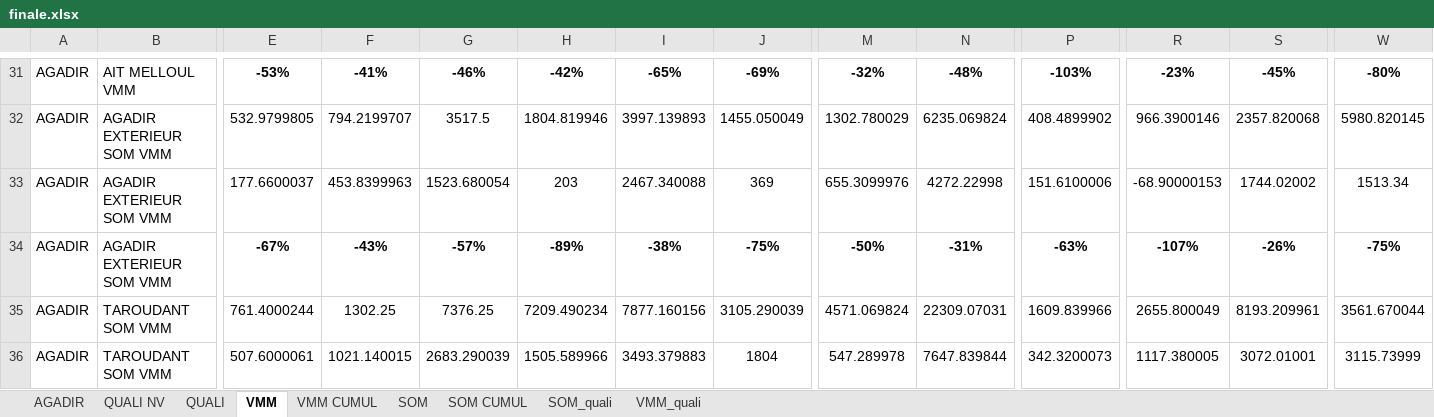
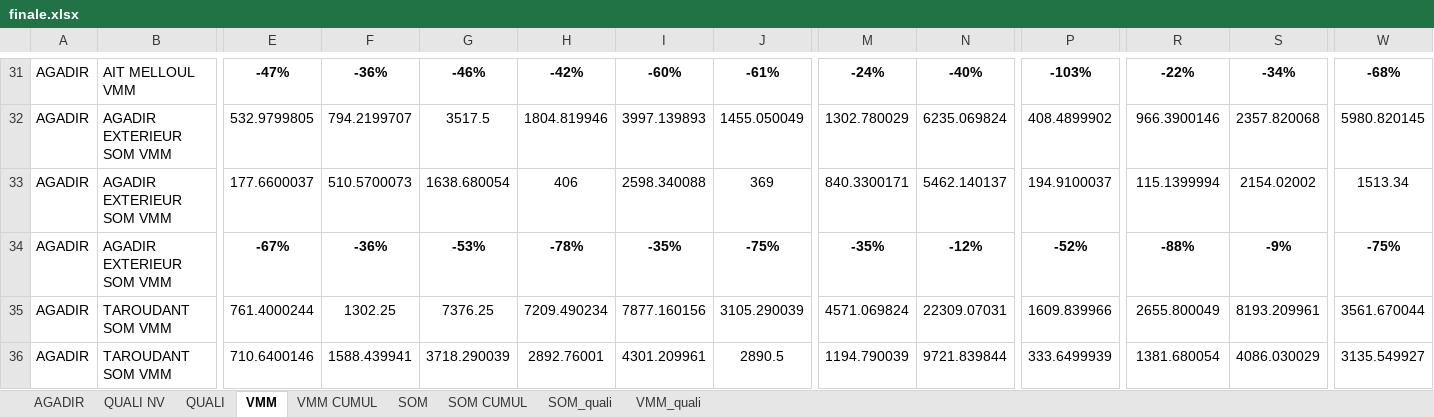
Before and after one commit to guostonline/dashboard_fdv, an Excel workbook: excel/finale.xlsx, sheet VMM, drawn as a sheet; only a part is shown, gaps mark what is left out; values as stored, in another font and other column widths than the file's, no borders; removed rows and columns are numbered as before the commit, all else as after; rows hold the shown columns only; the diff covers the shown part only; the diff names each change by its address in the sheet, - before the commit and + after, or states it on an @@ line.

```diff
--- a/excel/finale.xlsx (sheet VMM)
+++ b/excel/finale.xlsx (sheet VMM)
-E31: -53%
+E31: -47%
-F31: -41%
+F31: -36%
-I31: -65%
+I31: -60%
-J31: -69%
+J31: -61%
-M31: -32%
+M31: -24%
-N31: -48%
+N31: -40%
-R31: -23%
+R31: -22%
-S31: -45%
+S31: -34%
-W31: -80%
+W31: -68%
-F33: 453.8399963
+F33: 510.5700073
-G33: 1523.680054
+G33: 1638.680054
-H33: 203
+H33: 406
-I33: 2467.340088
+I33: 2598.340088
-M33: 655.3099976
+M33: 840.3300171
-N33: 4272.22998
+N33: 5462.140137
-P33: 151.6100006
+P33: 194.9100037
-R33: -68.90000153
+R33: 115.1399994
-S33: 1744.02002
+S33: 2154.02002
-F34: -43%
+F34: -36%
-G34: -57%
+G34: -53%
-H34: -89%
+H34: -78%
-I34: -38%
+I34: -35%
-M34: -50%
+M34: -35%
-N34: -31%
+N34: -12%
-P34: -63%
+P34: -52%
-R34: -107%
+R34: -88%
-S34: -26%
+S34: -9%
-row 36: AGADIR | TAROUDANT SOM VMM | 507.6000061 | 1021.140015 | 2683.290039 | 1505.589966 | 3493.379883 | 1804 | 547.289978 | 7647.839844 | 342.3200073 | 1117.380005 | 3072.01001 | 3115.73999
+row 36: AGADIR | TAROUDANT SOM VMM | 710.6400146 | 1588.439941 | 3718.290039 | 2892.76001 | 4301.209961 | 2890.5 | 1194.790039 | 9721.839844 | 333.6499939 | 1381.680054 | 4086.030029 | 3135.549927
```
Also changed, not shown: 6 added rows, 6 removed rows and 270 edited cells elsewhere in this sheet, sheet AGADIR, sheet SOM, sheet VMM CUMUL, sheet SOM CUMUL, sheet QUALI NV, 9 other files.
